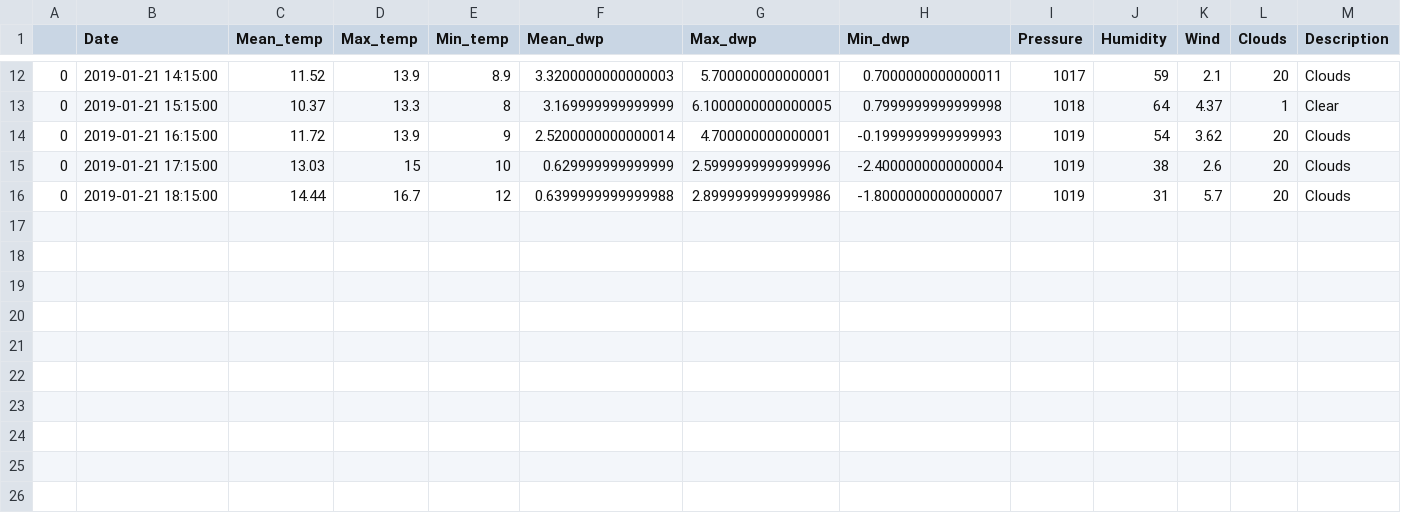
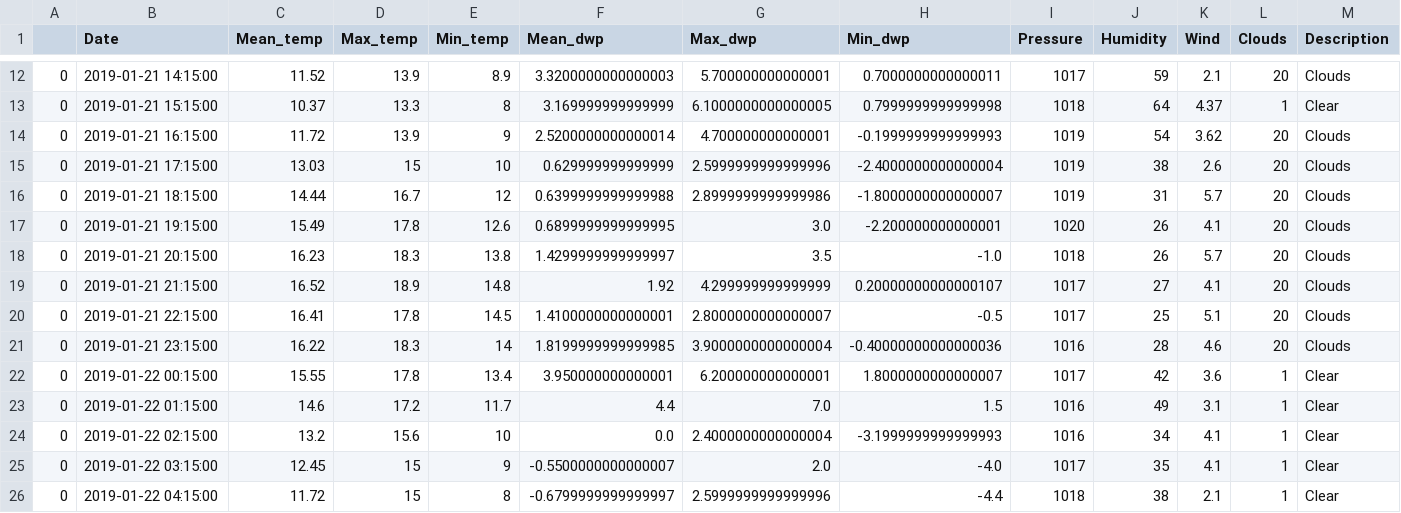
Before and after one commit to cyntiamk/weather_prediction_1, a CSV file: recent_weather/irvine_recent.csv, drawn as a sheet; only a part is shown, gaps mark what is left out; the diff names each change by its address in the sheet, - before the commit and + after, or states it on an @@ line.

```diff
--- a/recent_weather/irvine_recent.csv
+++ b/recent_weather/irvine_recent.csv
+row 17: 0 | 2019-01-21 19:15:00 | 15.49 | 17.8 | 12.6 | 0.6899999999999995 | 3.0 | -2.200000000000001 | 1020 | 26 | 4.1 | 20 | Clouds
+row 18: 0 | 2019-01-21 20:15:00 | 16.23 | 18.3 | 13.8 | 1.4299999999999997 | 3.5 | -1.0 | 1018 | 26 | 5.7 | 20 | Clouds
+row 19: 0 | 2019-01-21 21:15:00 | 16.52 | 18.9 | 14.8 | 1.92 | 4.299999999999999 | 0.20000000000000107 | 1017 | 27 | 4.1 | 20 | Clouds
+row 20: 0 | 2019-01-21 22:15:00 | 16.41 | 17.8 | 14.5 | 1.4100000000000001 | 2.8000000000000007 | -0.5 | 1017 | 25 | 5.1 | 20 | Clouds
+row 21: 0 | 2019-01-21 23:15:00 | 16.22 | 18.3 | 14 | 1.8199999999999985 | 3.9000000000000004 | -0.40000000000000036 | 1016 | 28 | 4.6 | 20 | Clouds
+row 22: 0 | 2019-01-22 00:15:00 | 15.55 | 17.8 | 13.4 | 3.950000000000001 | 6.200000000000001 | 1.8000000000000007 | 1017 | 42 | 3.6 | 1 | Clear
+row 23: 0 | 2019-01-22 01:15:00 | 14.6 | 17.2 | 11.7 | 4.4 | 7.0 | 1.5 | 1016 | 49 | 3.1 | 1 | Clear
+row 24: 0 | 2019-01-22 02:15:00 | 13.2 | 15.6 | 10 | 0.0 | 2.4000000000000004 | -3.1999999999999993 | 1016 | 34 | 4.1 | 1 | Clear
+row 25: 0 | 2019-01-22 03:15:00 | 12.45 | 15 | 9 | -0.5500000000000007 | 2.0 | -4.0 | 1017 | 35 | 4.1 | 1 | Clear
+row 26: 0 | 2019-01-22 04:15:00 | 11.72 | 15 | 8 | -0.6799999999999997 | 2.5999999999999996 | -4.4 | 1018 | 38 | 2.1 | 1 | Clear
```
Also changed, not shown: recent_weather/amsterdam_recent.csv, recent_weather/kauai_recent.csv, 33 other files.
